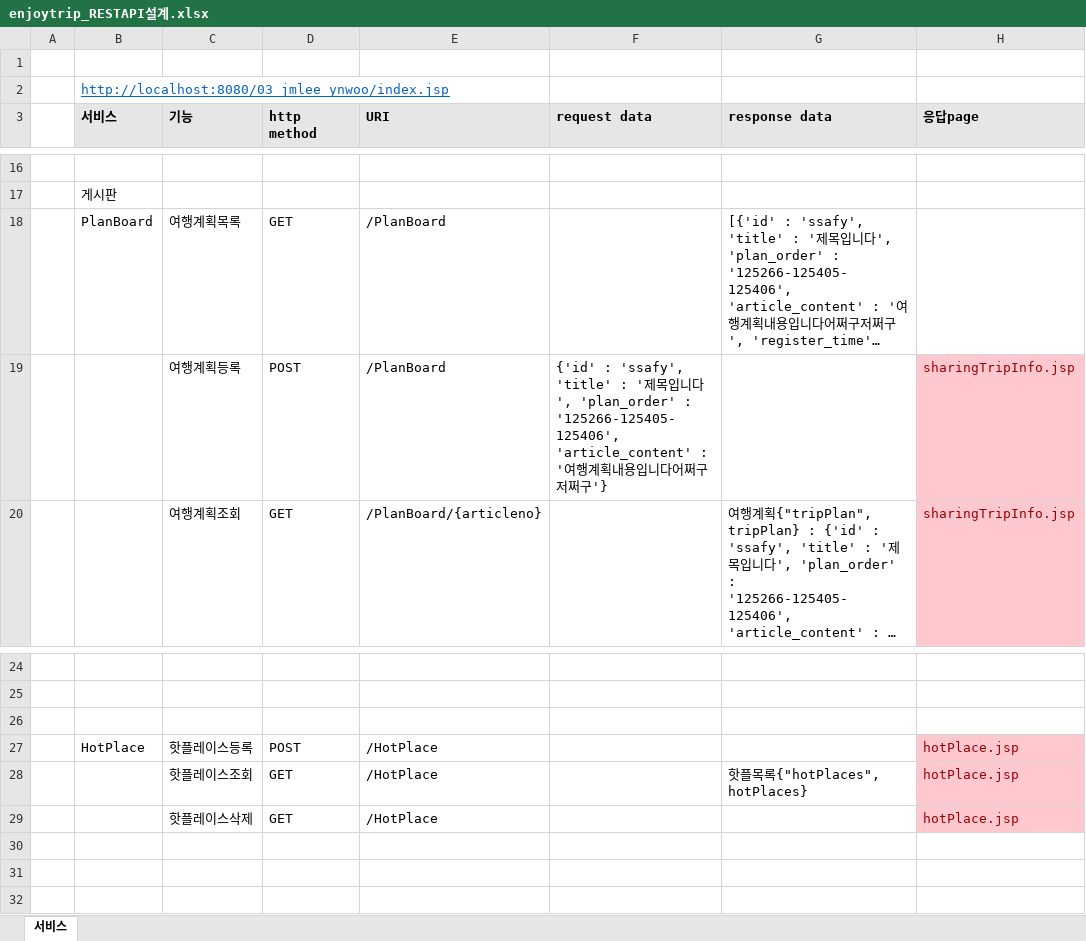
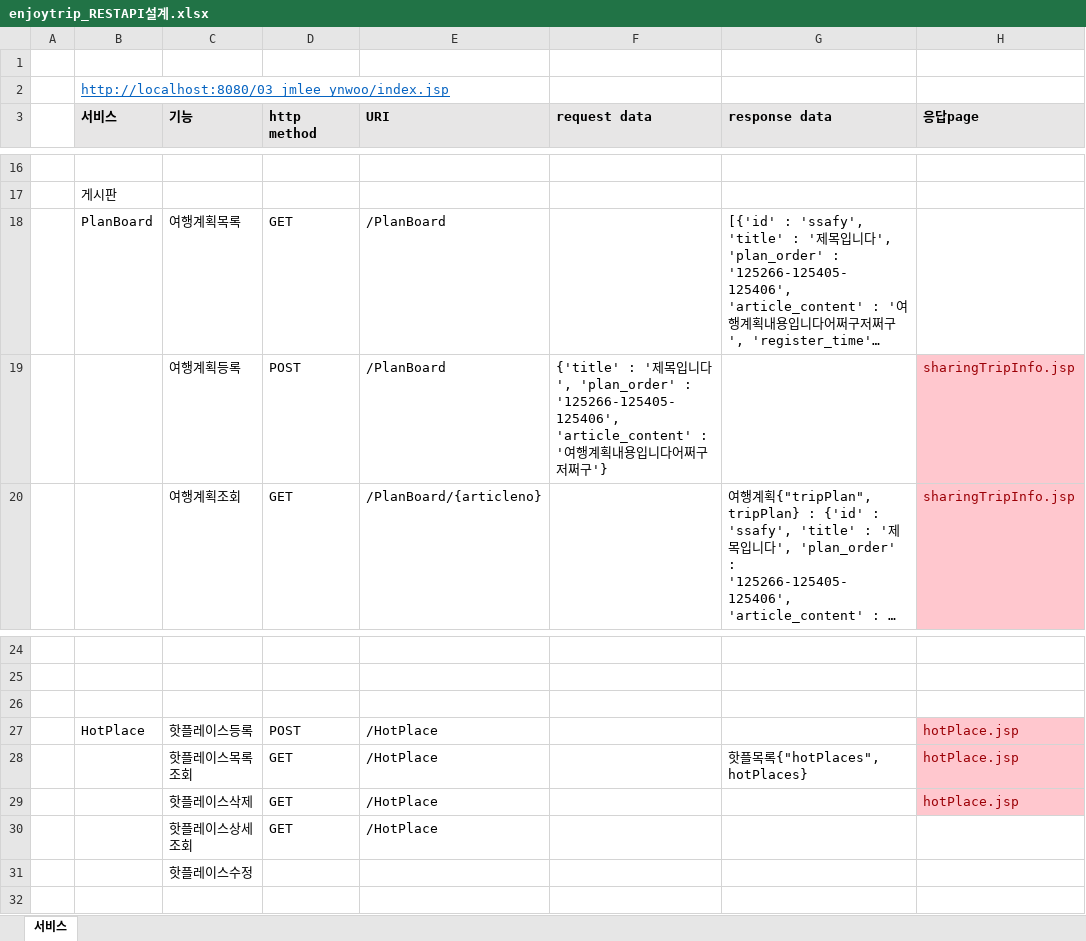
Before and after one commit to Perfectrip/PerfecTrip-Backend, an Excel workbook: enjoytrip_RESTAPI설계.xlsx, sheet 서비스, drawn as a sheet; only a part is shown, gaps mark what is left out; long unchanged cells end in …; values as stored, in another font and other column widths than the file's, no borders; the diff names each change by its address in the sheet, - before the commit and + after, or states it on an @@ line.

```diff
--- a/enjoytrip_RESTAPI설계.xlsx (sheet 서비스)
+++ b/enjoytrip_RESTAPI설계.xlsx (sheet 서비스)
-F19 (request data): {'id' : 'ssafy', 'title' : '…
+F19 (request data): {'title' : '…
-C28 (기능): 핫플레이스조회
+C28 (기능): 핫플레이스목록조회
-row 30: (empty)
+row 30:  |  | 핫플레이스상세조회 | GET | /HotPlace
-C31 (기능): (empty)
+C31 (기능): 핫플레이스수정
```
Also changed, not shown: 9 other files.
